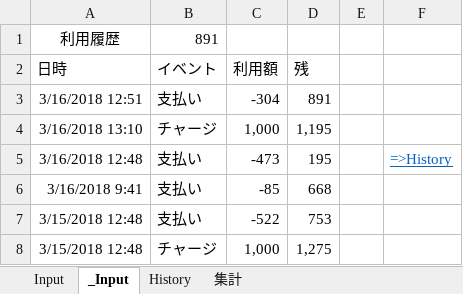
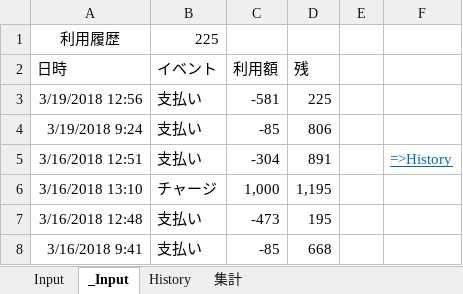
Before and after one commit to johnfcoltrane/CardHistory, an Excel workbook: EDY使用履歴.xlsm, sheet _Input, drawn as a sheet; values as stored, in another font and other column widths than the file's, no borders; charts and pictures not drawn; removed rows and columns are numbered as before the commit, all else as after; the diff names each change by its address in the sheet, - before the commit and + after, or states it on an @@ line.

```diff
--- a/EDY使用履歴.xlsm (sheet _Input)
+++ b/EDY使用履歴.xlsm (sheet _Input)
-B1 (イベント): 891
+B1 (イベント): 225
+row 3: 3/19/2018 12:56 | 支払い | -581 | 225
+row 4: 3/19/2018 9:24 | 支払い | -85 | 806
-F5: (empty)
+F5: =>History
-F7: =>History
+F7: (empty)
-row 7: 3/15/2018 12:48 | 支払い | -522 | 753
-row 8: 3/15/2018 12:48 | チャージ | 1,000 | 1,275
```
Also changed, not shown: sheet Input, sheet History.
